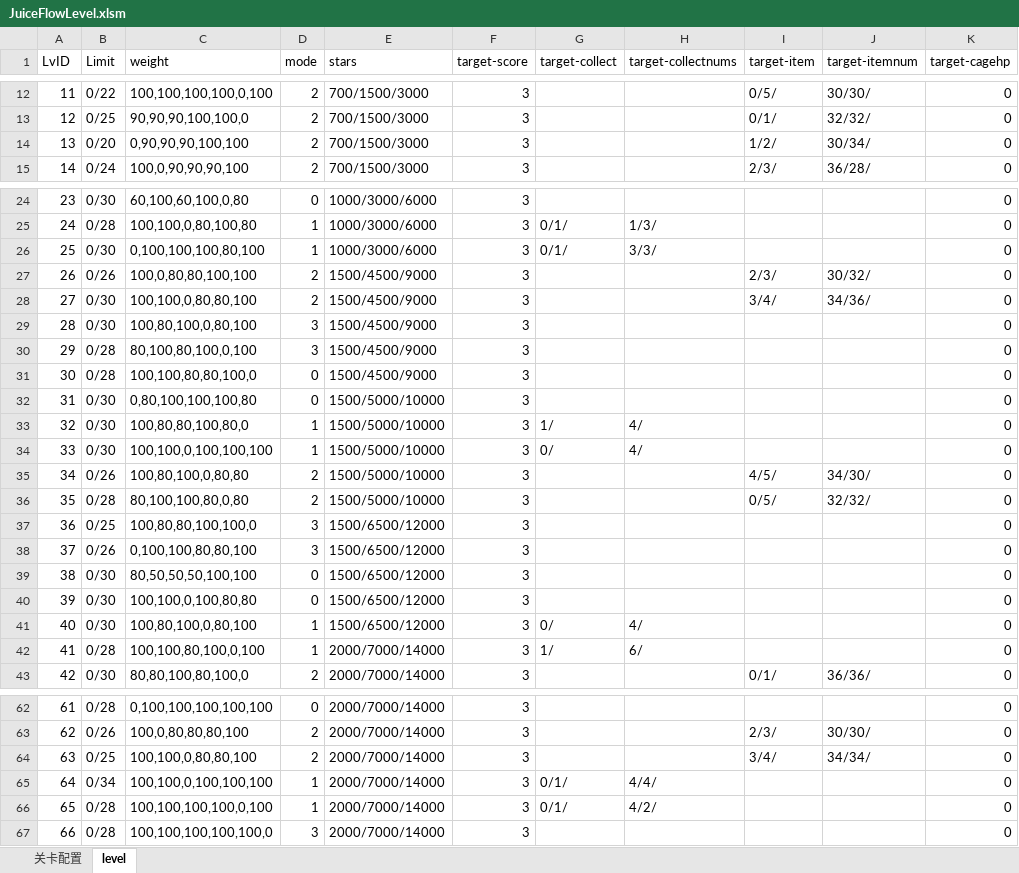
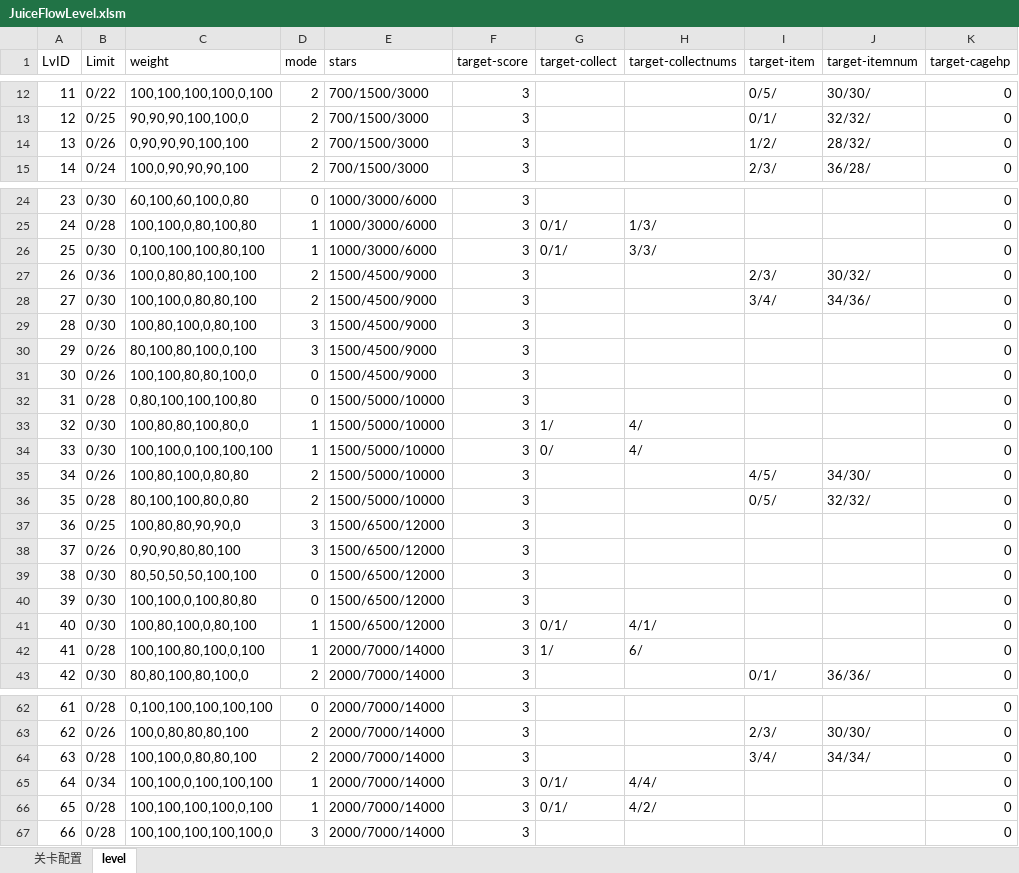
Before and after one commit to jonntd/zhoulu, an Excel workbook: JuiceFlow文档/JuiceFlowLevel.xlsm, sheet level, drawn as a sheet; only a part is shown, gaps mark what is left out; values as stored, in another font and other column widths than the file's, no borders; the diff names each change by its address in the sheet, - before the commit and + after, or states it on an @@ line.

```diff
--- a/JuiceFlow文档/JuiceFlowLevel.xlsm (sheet level)
+++ b/JuiceFlow文档/JuiceFlowLevel.xlsm (sheet level)
-B14 (Limit): 0/20
+B14 (Limit): 0/26
-J14 (target-itemnum): 30/34/
+J14 (target-itemnum): 28/32/
-B27 (Limit): 0/26
+B27 (Limit): 0/36
-B30:B31 (Limit): 0/28
+B30:B31 (Limit): 0/26
-B32 (Limit): 0/30
+B32 (Limit): 0/28
-C37 (weight): 100,80,80,100,100,0
+C37 (weight): 100,80,80,90,90,0
-C38 (weight): 0,100,100,80,80,100
+C38 (weight): 0,90,90,80,80,100
-G41 (target-collect): 0/
+G41 (target-collect): 0/1/
-H41 (target-collectnums): 4/
+H41 (target-collectnums): 4/1/
-B64 (Limit): 0/25
+B64 (Limit): 0/28
```
Also changed, not shown: sheet 关卡配置.
